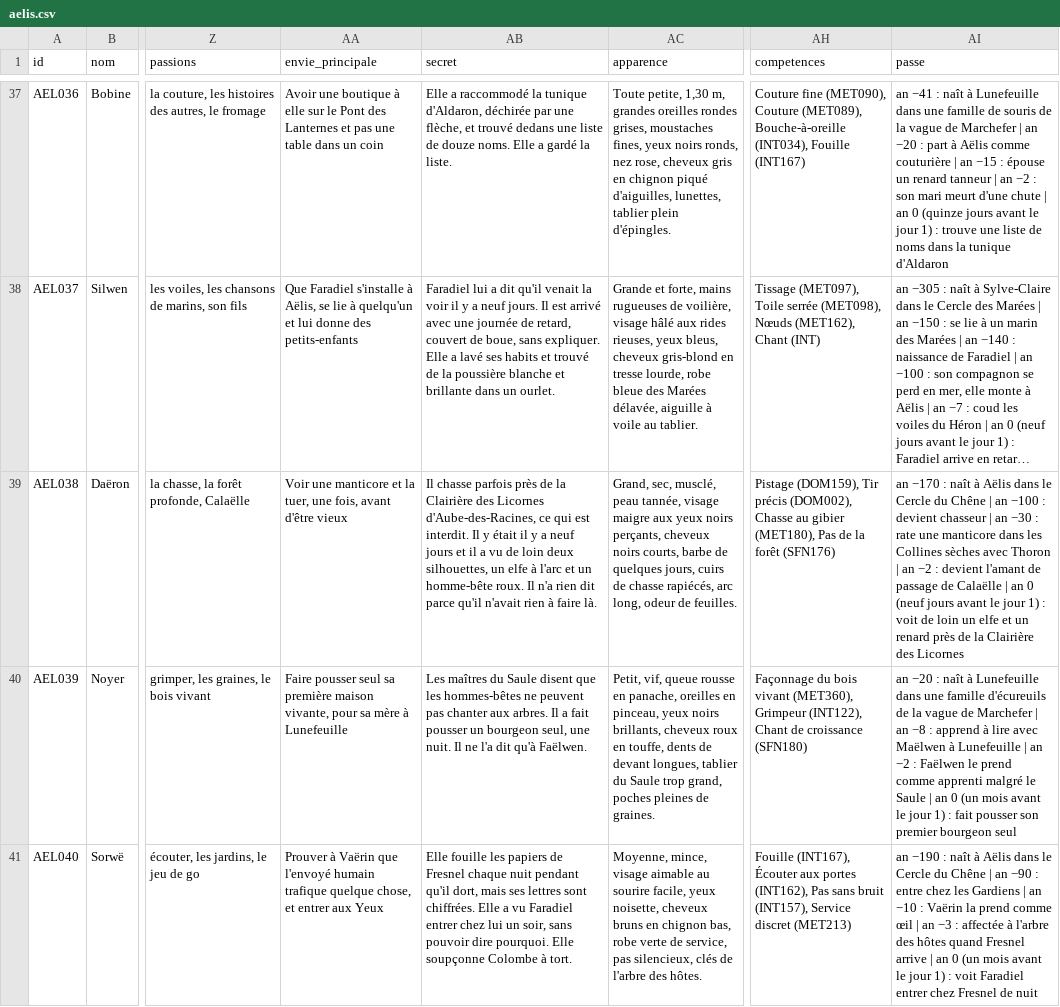
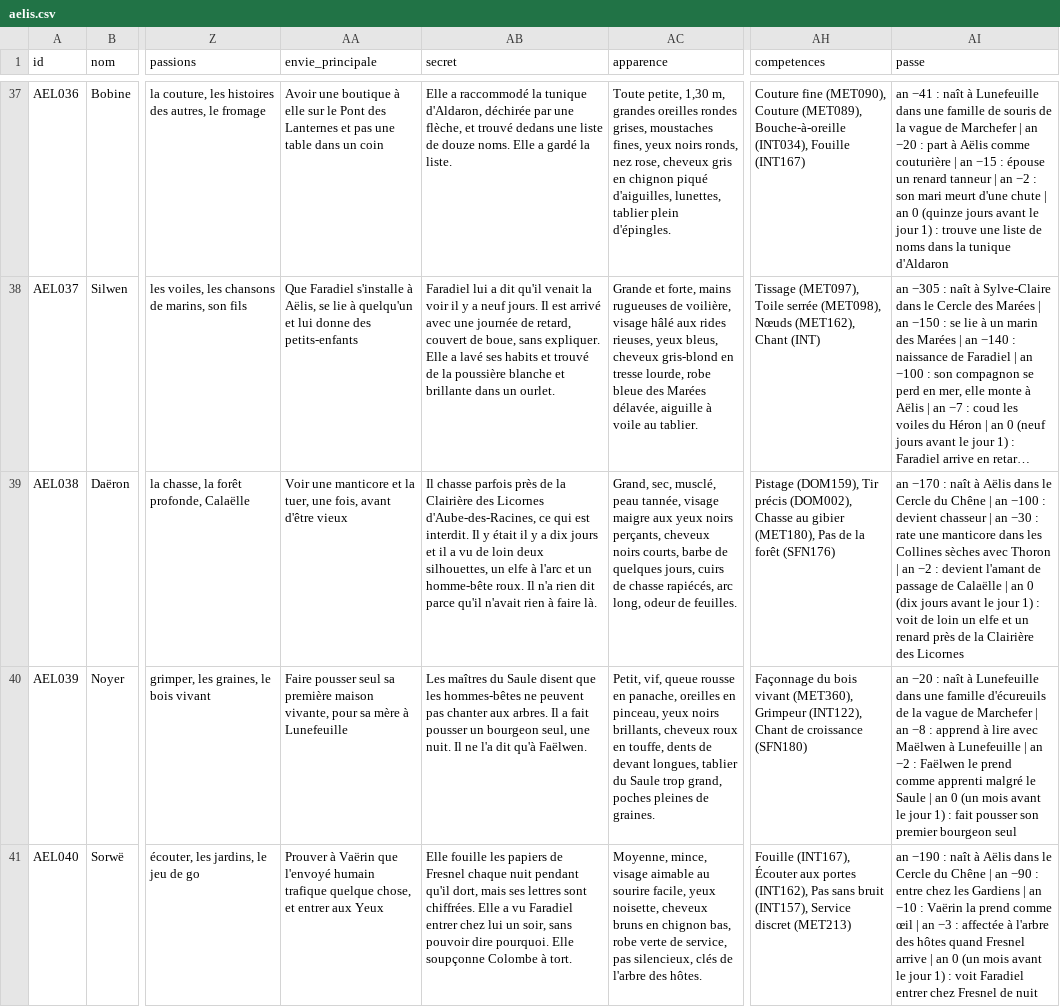
Before and after one commit to triphopsama/test, a CSV file: monde/donnees/pnj/aelis.csv, drawn as a sheet; only a part is shown, gaps mark what is left out; long unchanged cells end in …; the diff names each change by its address in the sheet, - before the commit and + after, or states it on an @@ line.

```diff
--- a/monde/donnees/pnj/aelis.csv
+++ b/monde/donnees/pnj/aelis.csv
-AB39 (secret): …y a neuf jours et…
+AB39 (secret): …y a dix jours et…
-AI39 (passe): …an 0 (neuf jours avant…
+AI39 (passe): …an 0 (dix jours avant…
```
Also changed, not shown: monde/donnees/pnj/lorvane.csv, monde/donnees/pnj/vaulx_sur_mer.csv.
